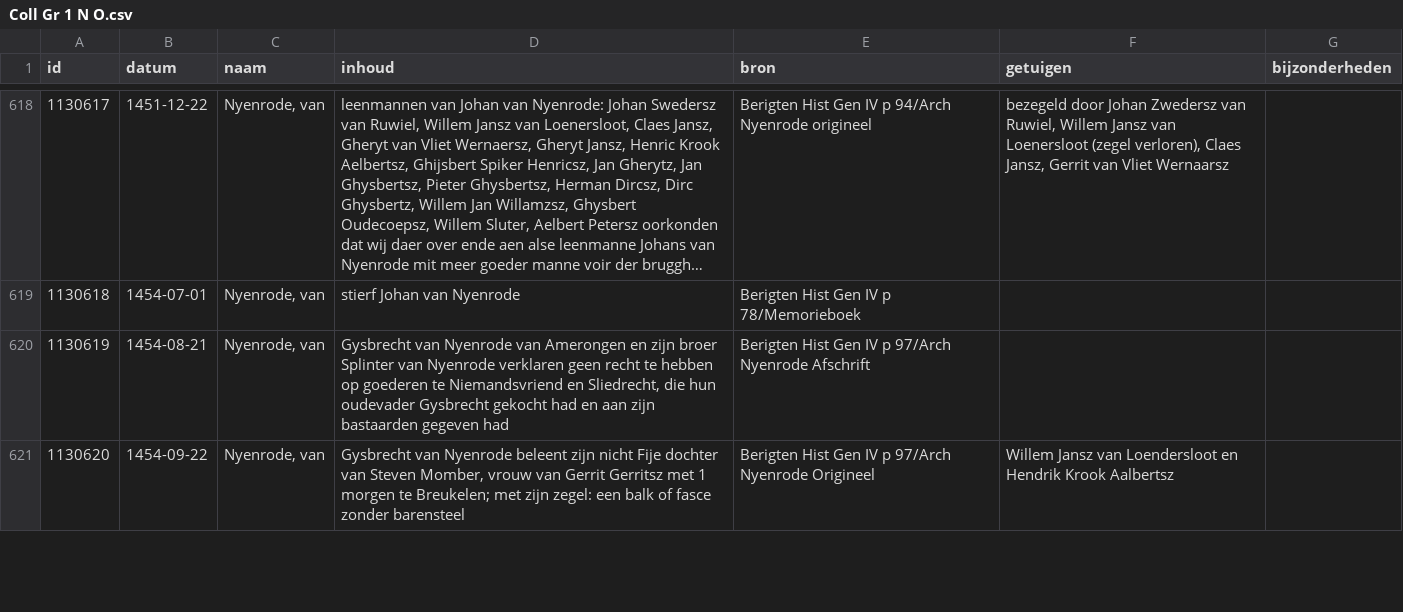
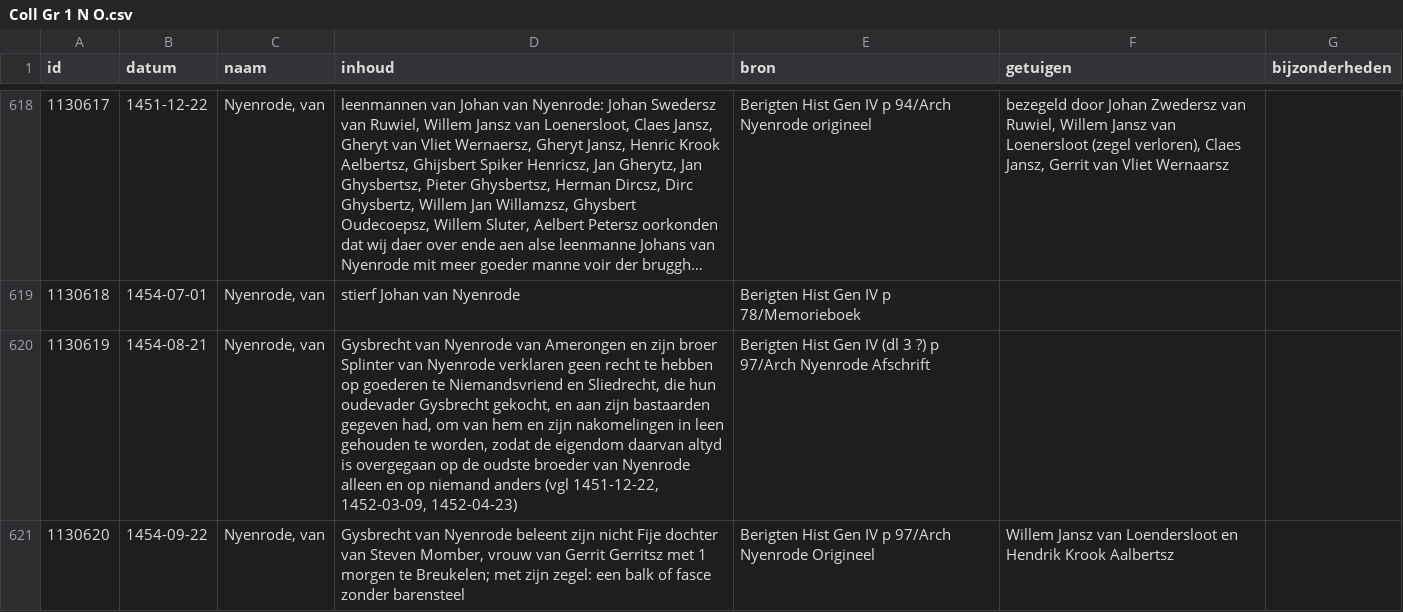
Before and after one commit to collectiegroesbeek/collectiegroesbeek-data, a CSV file: Coll Gr 1 N O.csv, drawn as a sheet; only a part is shown, gaps mark what is left out; long unchanged cells end in …; the diff covers the shown part only.

```diff
--- a/Coll Gr 1 N O.csv
+++ b/Coll Gr 1 N O.csv
@@ -619,3 +619,3 @@ id,datum,naam,inhoud,bron,getuigen,bijzonderheden
 1130618,1454-07-01,"Nyenrode, van",stierf Johan van Nyenrode,Berigten Hist Gen IV p 78/Memorieboek,,
-1130619,1454-08-21,"Nyenrode, van","Gysbrecht van Nyenrode van Amerongen en zijn broer Splinter van Nyenrode verklaren geen recht te hebben op goederen te Niemandsvriend en Sliedrecht, die hun oudevader Gysbrecht gekocht had en aan zijn bastaarden gegeven had",Berigten Hist Gen IV p 97/Arch Nyenrode Afschrift,,
+1130619,1454-08-21,"Nyenrode, van","Gysbrecht van Nyenrode van Amerongen en zijn broer Splinter van Nyenrode verklaren geen recht te hebben op goederen te Niemandsvriend en Sliedrecht, die hun oudevader Gysbrecht gekocht, en aan zijn bastaarden gegeven had, om van hem en zijn nakomelingen in leen gehouden te worden, zodat de eigendom daarvan altyd is overgegaan op de oudste broeder van Nyenrode alleen en op niemand anders (vgl 1451-12-22, 1452-03-09, 1452-04-23)",Berigten Hist Gen IV (dl 3 ?) p 97/Arch Nyenrode Afschrift,,
 1130620,1454-09-22,"Nyenrode, van","Gysbrecht van Nyenrode beleent zijn nicht Fije dochter van Steven Momber, vrouw van Gerrit Gerritsz met 1 morgen te Breukelen; met zijn zegel: een balk of fasce zonder barensteel",Berigten Hist Gen IV p 97/Arch Nyenrode Origineel,Willem Jansz van Loendersloot en Hendrik Krook Aalbertsz,
```
Also changed, not shown: 7 edited cells elsewhere in this file, Coll Gr 1 E.csv, Coll Gr 1 F G.csv, 15 other files.
